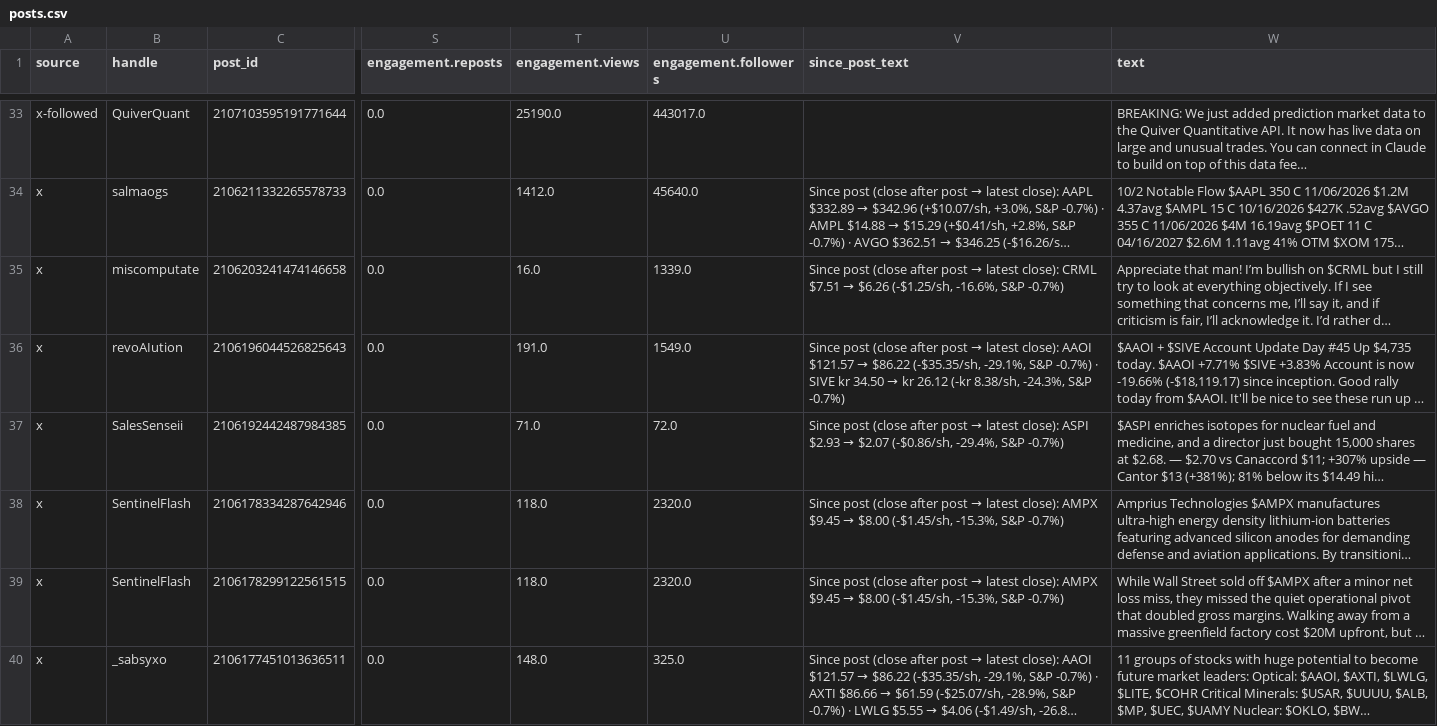
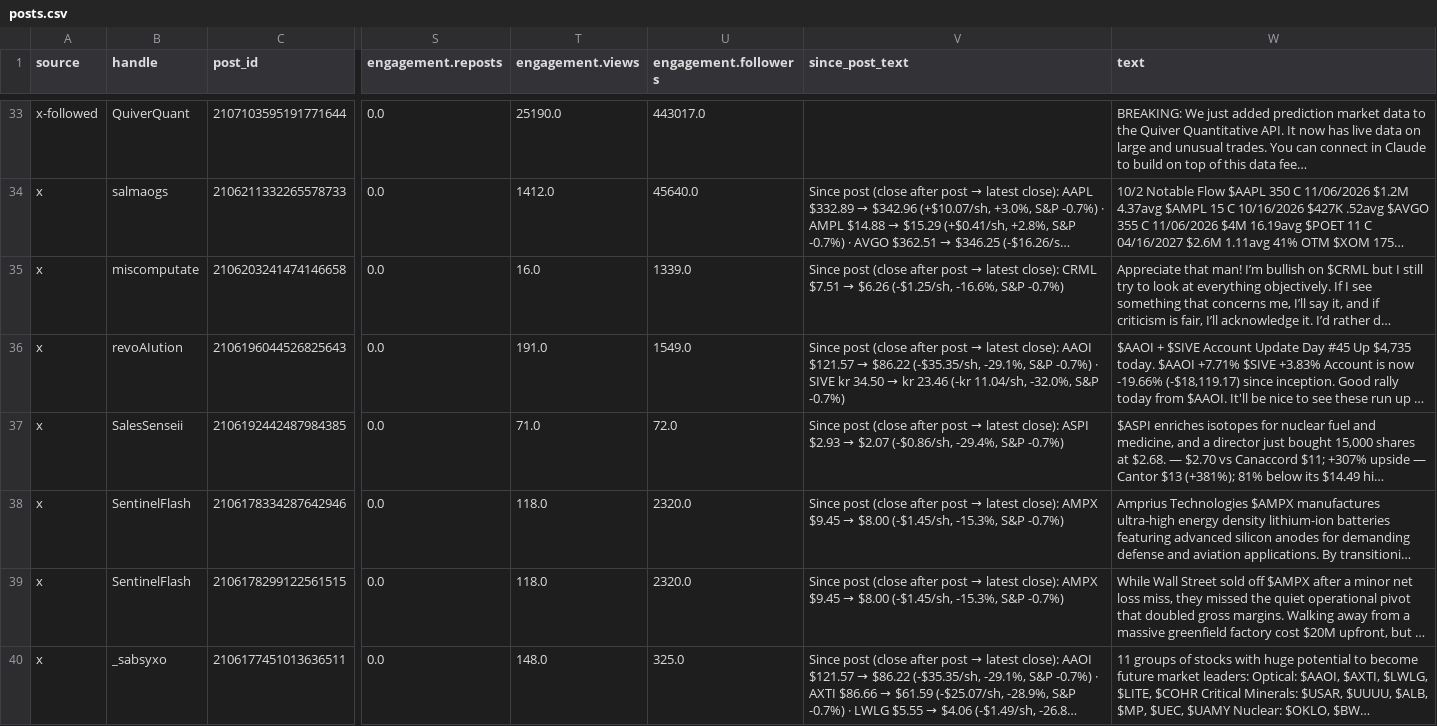
Before and after one commit to nikdep/market-dash-lkoa20, a CSV file: api/posts.csv, drawn as a sheet; only a part is shown, gaps mark what is left out; long unchanged cells end in …; the diff covers the shown part only; the diff names each change by its address in the sheet, - before the commit and + after, or states it on an @@ line.

```diff
--- a/api/posts.csv
+++ b/api/posts.csv
-V36 (since_post_text): …→ kr 26.12 (-kr 8.38/sh, -24.3%, S&P -0.7%)
+V36 (since_post_text): …→ kr 23.46 (-kr 11.04/sh, -32.0%, S&P -0.7%)
```
Also changed, not shown: 19 edited cells elsewhere in this file, api/candidates.csv, api/crypto.csv, 10 other files.
